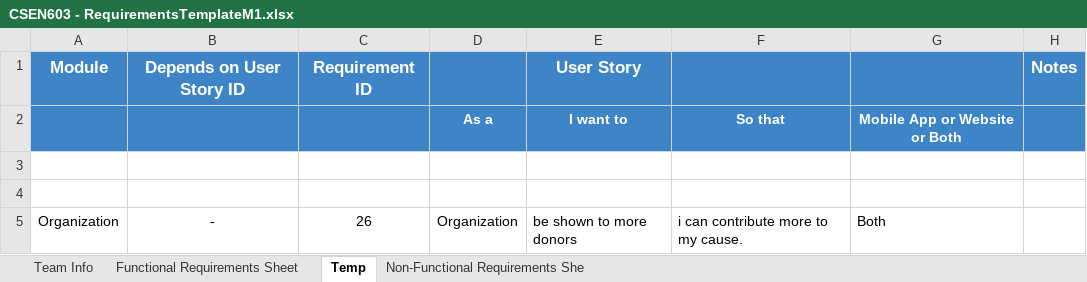
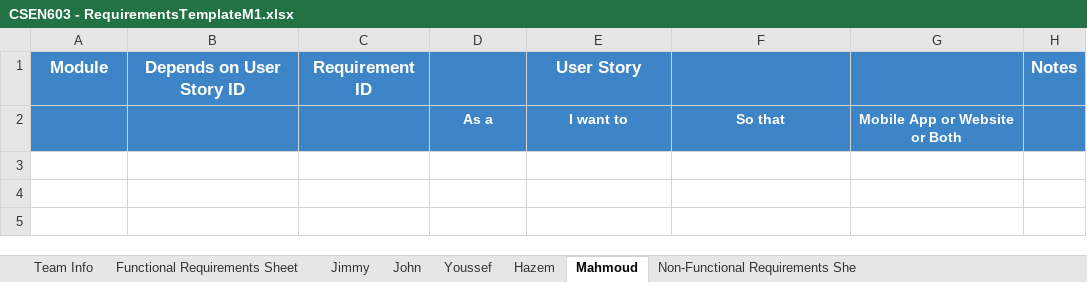
Before and after one commit to MahmoudHegazy-01/dora-the-explorer, an Excel workbook: CSEN603 - RequirementsTemplateM1.xlsx, sheet Mahmoud, drawn as a sheet; values as stored, in another font and other column widths than the file's, no borders; the diff names each change by its address in the sheet, - before the commit and + after, or states it on an @@ line.

```diff
--- a/CSEN603 - RequirementsTemplateM1.xlsx (sheet Mahmoud)
+++ b/CSEN603 - RequirementsTemplateM1.xlsx (sheet Mahmoud)
-sheet tab: Temp
+sheet tab: Mahmoud
+sheet tab: Jimmy
+sheet tab: John
+sheet tab: Youssef
+sheet tab: Hazem
-row 3: (empty)
-row 4: (empty)
-row 5: Organization | - | 26 | Organization | be shown to more donors | i can contribute more to my cause. | Both
```
